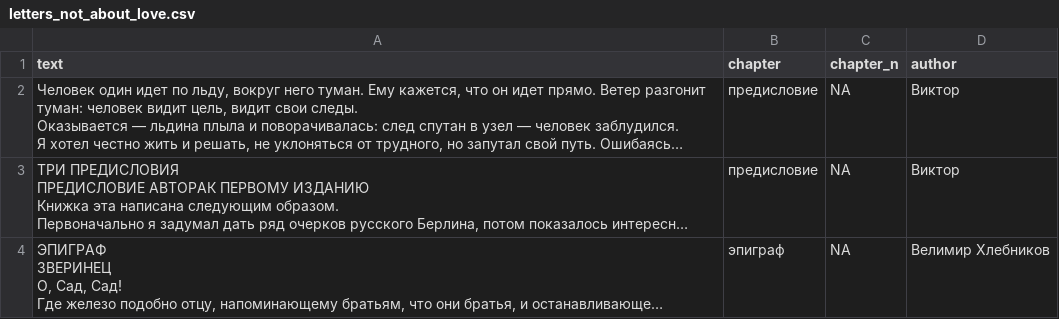
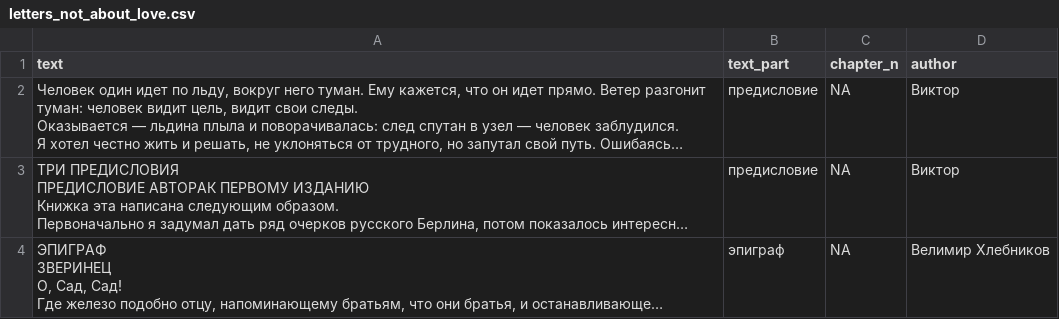
Before and after one commit to artpech23/datasets, a CSV file: letters_not_about_love.csv, drawn as a sheet; only a part is shown; long unchanged cells end in …; the diff names each change by its address in the sheet, - before the commit and + after, or states it on an @@ line.

Commit message:
Add files via upload

```diff
--- a/letters_not_about_love.csv
+++ b/letters_not_about_love.csv
-B1: chapter
+B1: text_part
```
